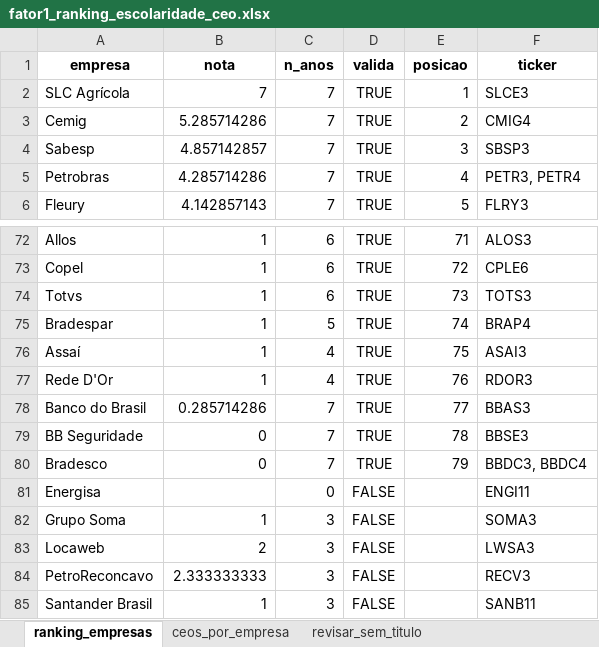
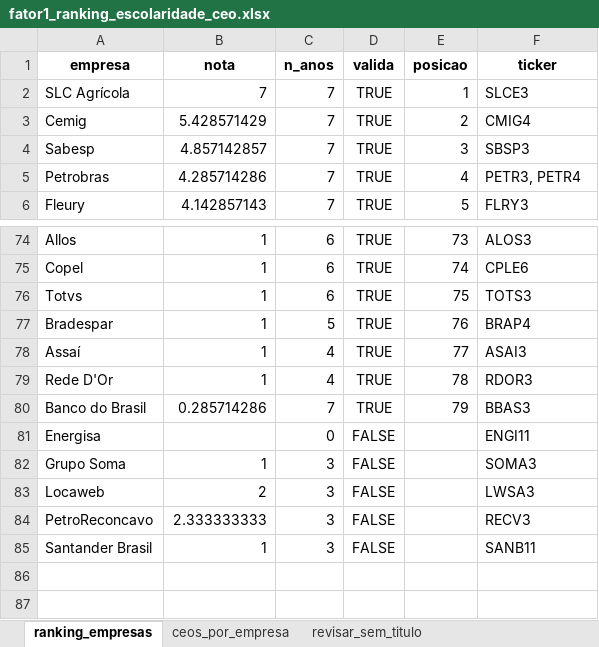
Before and after one commit to luizamfontana/factor_investing_ap2, an Excel workbook: outputs/fator1_ranking_escolaridade_ceo.xlsx, sheet ranking_empresas, drawn as a sheet; only a part is shown, gaps mark what is left out; values as stored, in another font and other column widths than the file's, no borders; removed rows and columns are numbered as before the commit, all else as after; the diff covers the shown part only; the diff names each change by its address in the sheet, - before the commit and + after, or states it on an @@ line.

```diff
--- a/outputs/fator1_ranking_escolaridade_ceo.xlsx (sheet ranking_empresas)
+++ b/outputs/fator1_ranking_escolaridade_ceo.xlsx (sheet ranking_empresas)
-B3 (nota): 5.285714286
+B3 (nota): 5.428571429
-E74 (posicao): 71
+E74 (posicao): 73
-E75 (posicao): 72
+E75 (posicao): 74
-E76 (posicao): 73
+E76 (posicao): 75
-E77 (posicao): 74
+E77 (posicao): 76
-E78 (posicao): 75
+E78 (posicao): 77
-E79 (posicao): 76
+E79 (posicao): 78
-E80 (posicao): 77
+E80 (posicao): 79
-row 79: BB Seguridade | 0 | 7 | TRUE | 78 | BBSE3
-row 80: Bradesco | 0 | 7 | TRUE | 79 | BBDC3, BBDC4
```
Also changed, not shown: 2 added rows and 25 edited cells elsewhere in this sheet, sheet revisar_sem_titulo, sheet ceos_por_empresa, 21 other files.
